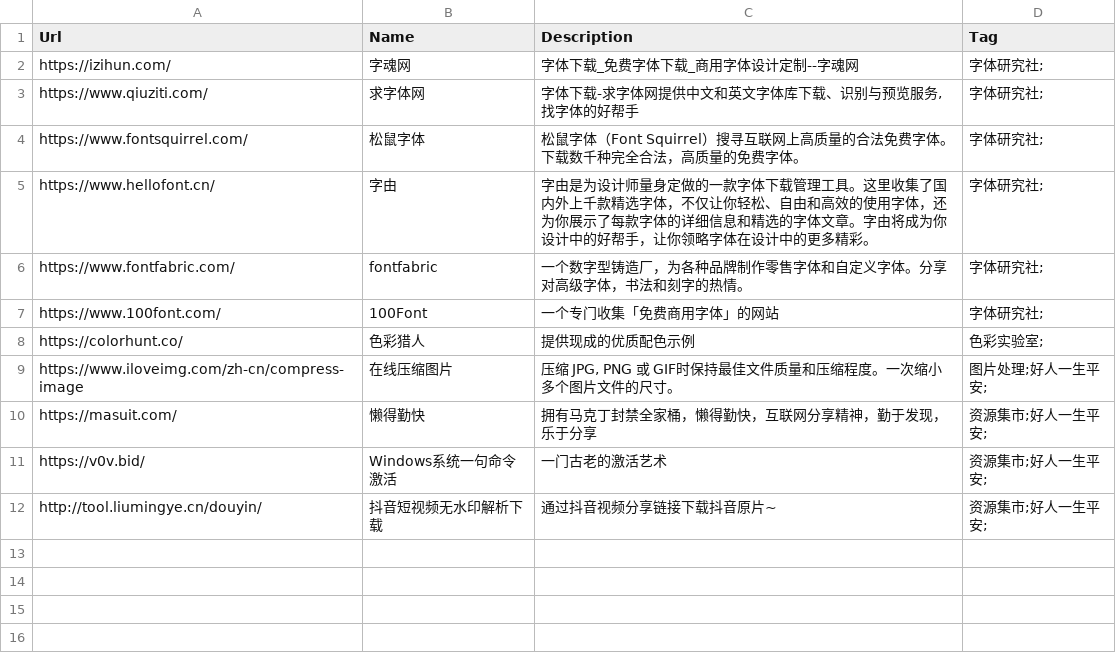
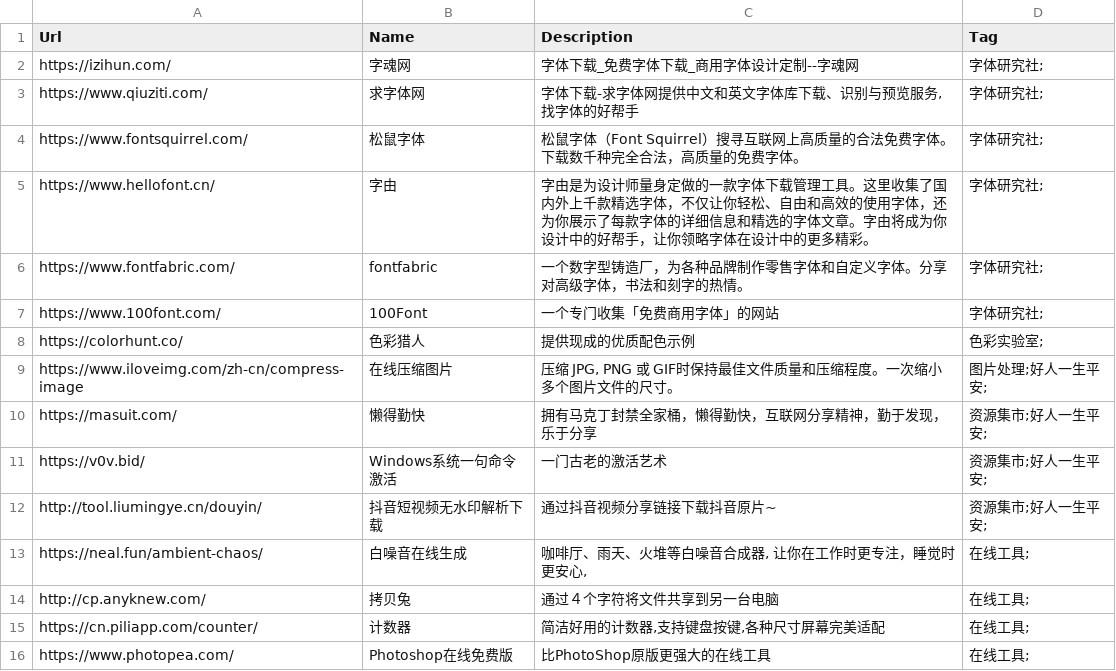
Before and after one commit to zhaoolee/ins, a CSV file: website_info.csv, drawn as a sheet; the diff names each change by its address in the sheet, - before the commit and + after, or states it on an @@ line.

```diff
--- a/website_info.csv
+++ b/website_info.csv
+row 13: https://neal.fun/ambient-chaos/ | 白噪音在线生成 | 咖啡厅、雨天、火堆等白噪音合成器, 让你在工作时更专注，睡觉时更安心, | 在线工具;
+row 14: http://cp.anyknew.com/ | 拷贝兔 | 通过４个字符将文件共享到另一台电脑 | 在线工具;
+row 15: https://cn.piliapp.com/counter/ | 计数器 | 简洁好用的计数器,支持键盘按键,各种尺寸屏幕完美适配 | 在线工具;
+row 16: https://www.photopea.com/ | Photoshop在线免费版 | 比PhotoShop原版更强大的在线工具 | 在线工具;
```
Also changed, not shown: 1 other file.
